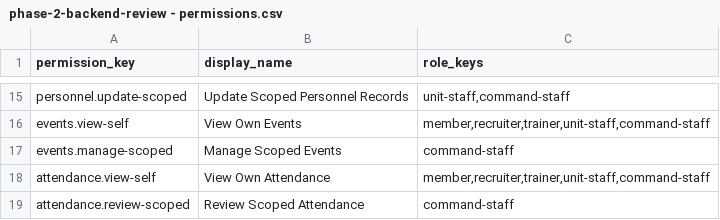
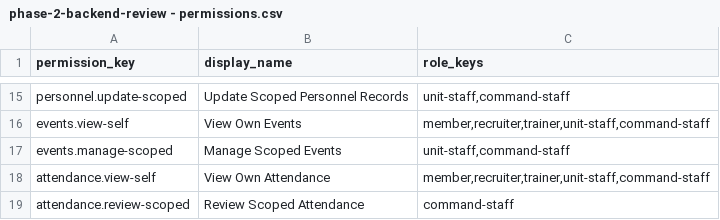
Before and after one commit to Darth-Raptor/TF20-INTEGRATED-PERSONNEL-SYSTEM, a CSV file: phase two review files/phase-2-backend-review - permissions.csv, drawn as a sheet; only a part is shown, gaps mark what is left out.

Commit message:
Implement staff and user event calendar RSVP

```diff
--- a/phase two review files/phase-2-backend-review - permissions.csv
+++ b/phase two review files/phase-2-backend-review - permissions.csv
@@ -16,3 +16,3 @@ personnel.update-scoped,Update Scoped Personnel Records,"unit-staff,command-staf
 events.view-self,View Own Events,"member,recruiter,trainer,unit-staff,command-staff"
-events.manage-scoped,Manage Scoped Events,command-staff
+events.manage-scoped,Manage Scoped Events,"unit-staff,command-staff"
 attendance.view-self,View Own Attendance,"member,recruiter,trainer,unit-staff,command-staff"
```
Also changed, not shown: 14 other files.
